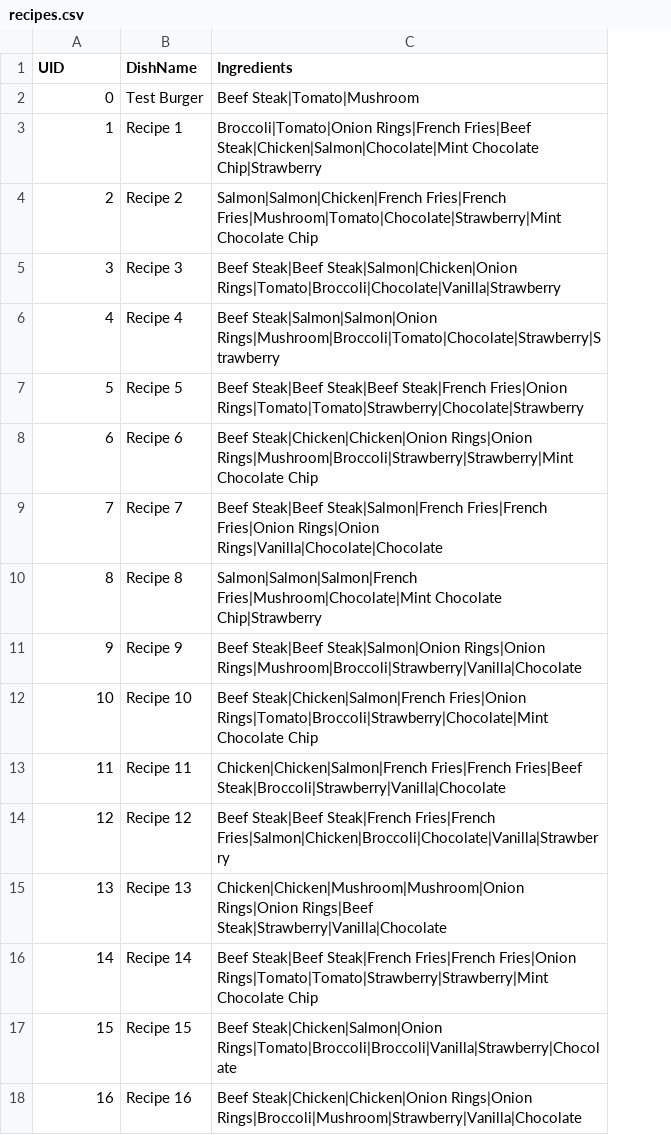
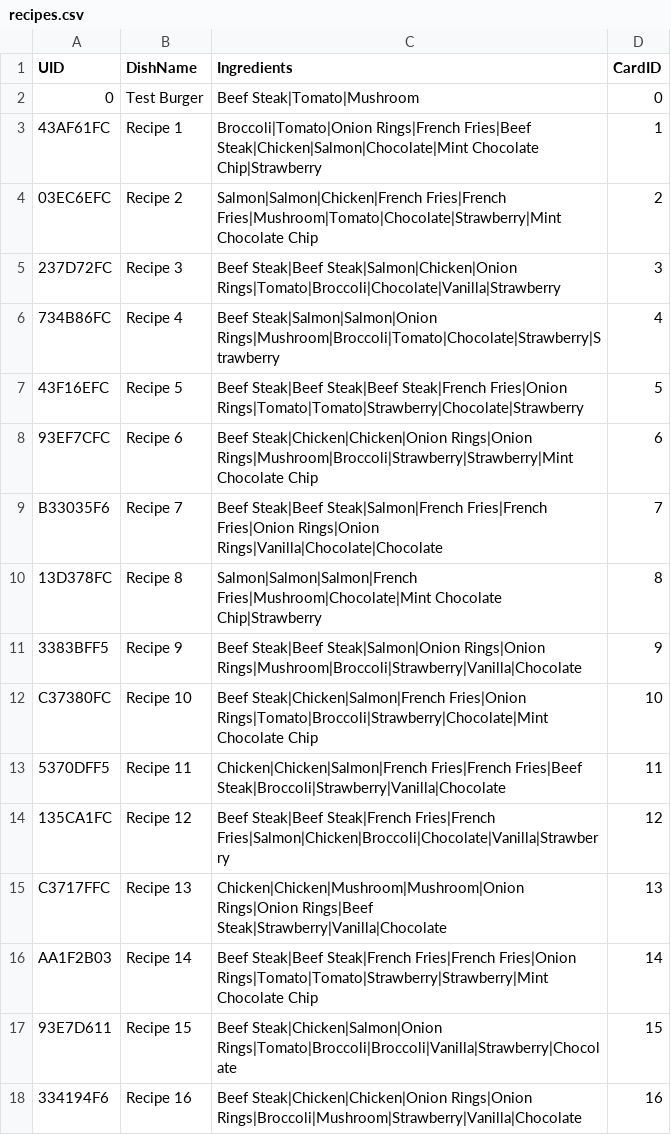
Before and after one commit to PoonnatW/Peak-Hour, a CSV file: pi/recipes.csv, drawn as a sheet; the diff names each change by its address in the sheet, - before the commit and + after, or states it on an @@ line.

```diff
--- a/pi/recipes.csv
+++ b/pi/recipes.csv
+column D (CardID), rows 2-18: 0 | 1 | 2 | 3 | 4 | 5 | 6 | 7 | 8 | 9 | 10 | 11 | 12 | 13 | 14 | 15 | 16
-A3 (UID): 1
+A3 (UID): 43AF61FC
-A4 (UID): 2
+A4 (UID): 03EC6EFC
-A5 (UID): 3
+A5 (UID): 237D72FC
-A6 (UID): 4
+A6 (UID): 734B86FC
-A7 (UID): 5
+A7 (UID): 43F16EFC
-A8 (UID): 6
+A8 (UID): 93EF7CFC
-A9 (UID): 7
+A9 (UID): B33035F6
-A10 (UID): 8
+A10 (UID): 13D378FC
-A11 (UID): 9
+A11 (UID): 3383BFF5
-A12 (UID): 10
+A12 (UID): C37380FC
-A13 (UID): 11
+A13 (UID): 5370DFF5
-A14 (UID): 12
+A14 (UID): 135CA1FC
-A15 (UID): 13
+A15 (UID): C3717FFC
-A16 (UID): 14
+A16 (UID): AA1F2B03
-A17 (UID): 15
+A17 (UID): 93E7D611
-A18 (UID): 16
+A18 (UID): 334194F6
```
Also changed, not shown: 1 other file.
